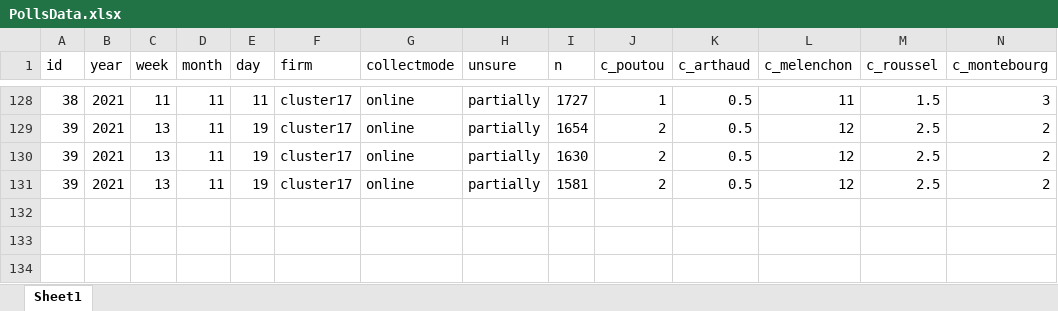
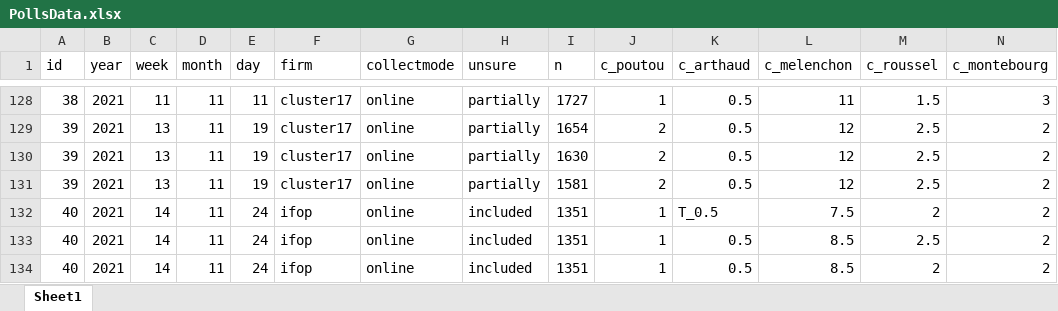
Before and after one commit to flavienganter/polls-2022-election, an Excel workbook: PollsData.xlsx, sheet Sheet1, drawn as a sheet; only a part is shown, gaps mark what is left out; values as stored, in another font and other column widths than the file's, no borders; rows hold the shown columns only; the diff names each change by its address in the sheet, - before the commit and + after, or states it on an @@ line.

```diff
--- a/PollsData.xlsx (sheet Sheet1)
+++ b/PollsData.xlsx (sheet Sheet1)
+row 132: 40 | 2021 | 14 | 11 | 24 | ifop | online | included | 1351 | 1 | T_0.5 | 7.5 | 2 | 2
+row 133: 40 | 2021 | 14 | 11 | 24 | ifop | online | included | 1351 | 1 | 0.5 | 8.5 | 2.5 | 2
+row 134: 40 | 2021 | 14 | 11 | 24 | ifop | online | included | 1351 | 1 | 0.5 | 8.5 | 2 | 2
```
Also changed, not shown: 3 other files.
